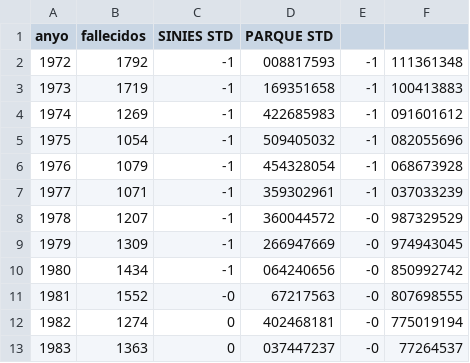
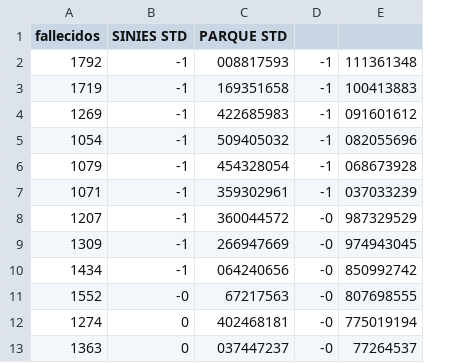
Before and after one commit to beatrizmatus/datos_accidentes, a CSV file: datos_accidentes.csv, drawn as a sheet; only a part is shown; the diff names each change by its address in the sheet, - before the commit and + after, or states it on an @@ line.

Commit message:
datos_accidentes.csv

```diff
--- a/datos_accidentes.csv
+++ b/datos_accidentes.csv
-column A (anyo), rows 2-13: 1972 | 1973 | 1974 | 1975 | 1976 | 1977 | 1978 | 1979 | 1980 | 1981 | 1982 | 1983
```
